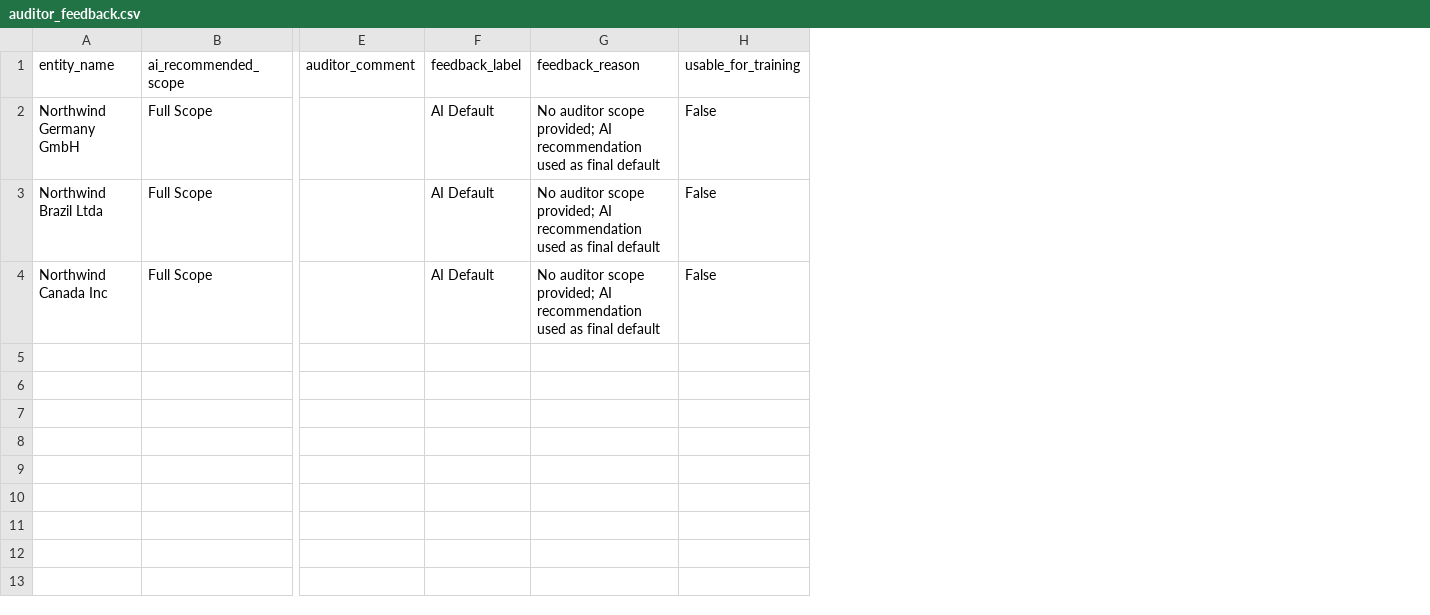
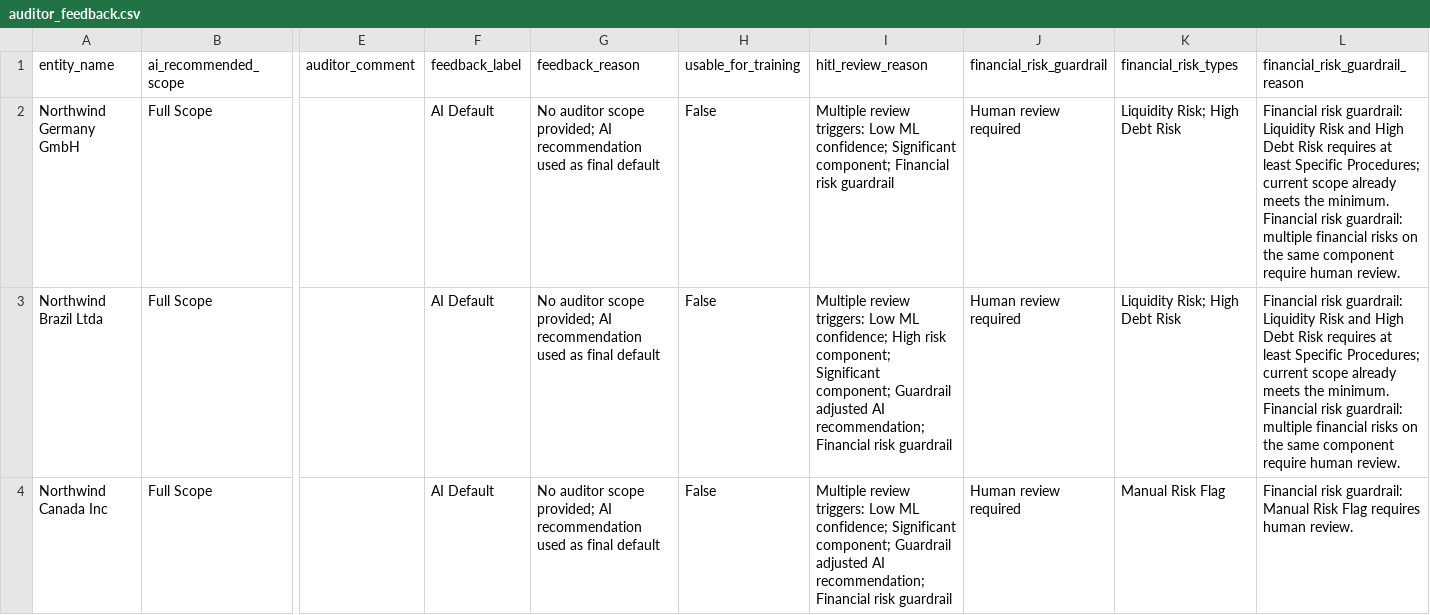
Before and after one commit to adrivargascouri/gasco-ai-audit-orchestration, a CSV file: outputs_crewai/auditor_feedback.csv, drawn as a sheet; only a part is shown, gaps mark what is left out; the diff names each change by its address in the sheet, - before the commit and + after, or states it on an @@ line.

```diff
--- a/outputs_crewai/auditor_feedback.csv
+++ b/outputs_crewai/auditor_feedback.csv
+column I (hitl_review_reason), rows 2-4: Multiple review triggers: Low ML confidence; Significant component; Financial risk guardrail | Multiple review triggers: Low ML confidence; High risk component; Significant component; Guardrail adjusted AI recommendation; Financial risk guardrail | Multiple review triggers: Low ML confidence; Significant component; Guardrail adjusted AI recommendation; Financial risk guardrail
+column J (financial_risk_guardrail), rows 2-4: all Human review required
+column K (financial_risk_types), rows 2-4: Liquidity Risk; High Debt Risk | Liquidity Risk; High Debt Risk | Manual Risk Flag
+column L (financial_risk_guardrail_reason), rows 2-4: Financial risk guardrail: Liquidity Risk and High Debt Risk requires at least Specific Procedures; current scope already meets the minimum. Financial risk guardrail: multiple financial risks on the same component require human review. | Financial risk guardrail: Liquidity Risk and High Debt Risk requires at least Specific Procedures; current scope already meets the minimum. Financial risk guardrail: multiple financial risks on the same component require human review. | Financial risk guardrail: Manual Risk Flag requires human review.
```
Also changed, not shown: outputs_crewai/audit_trail.csv, outputs_crewai/component_auditor_instruction_pack.csv, 22 other files.
